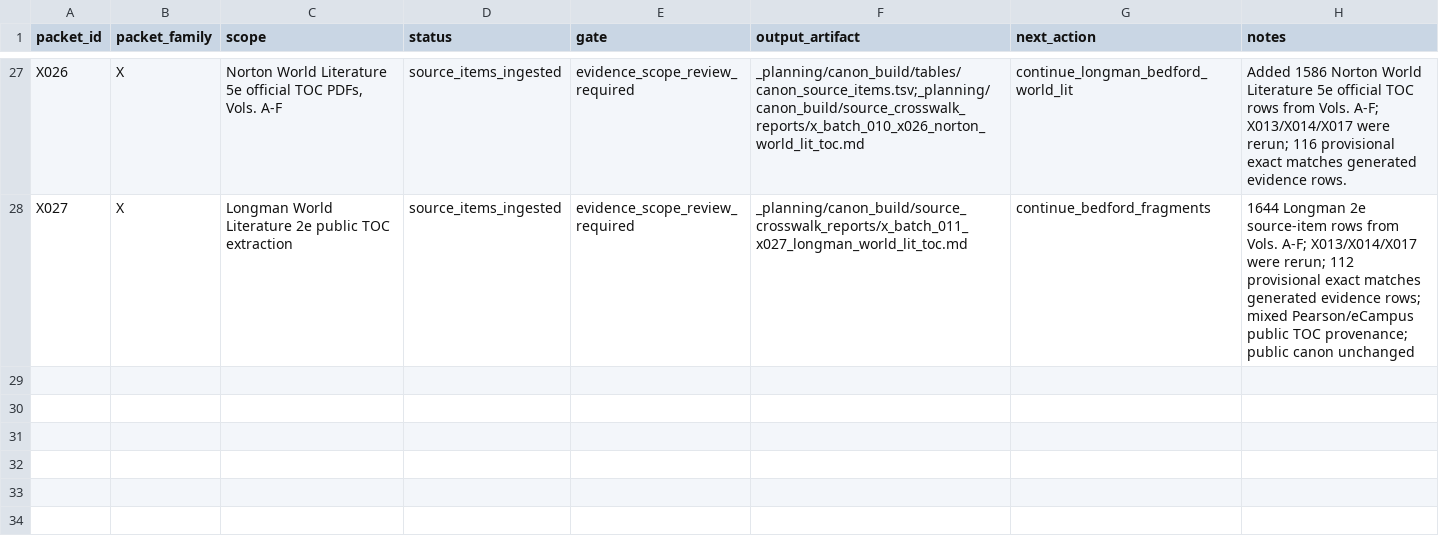
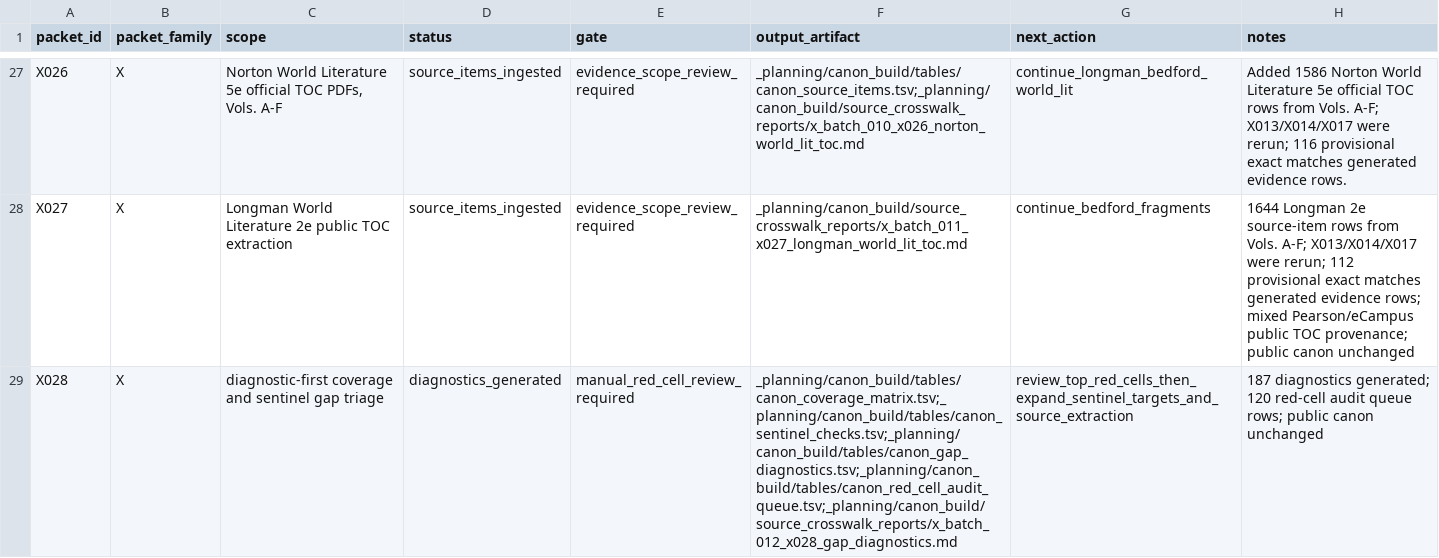
Before and after one commit to benjaminkramer50/benjaminkramer50.github.io, a TSV file: _planning/canon_build/tables/canon_packet_status.tsv, drawn as a sheet; only a part is shown, gaps mark what is left out.

Commit message:
Add X028 diagnostic-first gap triage

```diff
--- a/_planning/canon_build/tables/canon_packet_status.tsv
+++ b/_planning/canon_build/tables/canon_packet_status.tsv
@@ -28 +28,2 @@ X026	X	Norton World Literature 5e official TOC PDFs, Vols. A-F	source_items_inge
 X027	X	Longman World Literature 2e public TOC extraction	source_items_ingested	evidence_scope_review_required	_planning/canon_build/source_crosswalk_reports/x_batch_011_x027_longman_world_lit_toc.md	continue_bedford_fragments	1644 Longman 2e source-item rows from Vols. A-F; X013/X014/X017 were rerun; 112 provisional exact matches generated evidence rows; mixed Pearson/eCampus public TOC provenance; public canon unchanged
+X028	X	diagnostic-first coverage and sentinel gap triage	diagnostics_generated	manual_red_cell_review_required	_planning/canon_build/tables/canon_coverage_matrix.tsv;_planning/canon_build/tables/canon_sentinel_checks.tsv;_planning/canon_build/tables/canon_gap_diagnostics.tsv;_planning/canon_build/tables/canon_red_cell_audit_queue.tsv;_planning/canon_build/source_crosswalk_reports/x_batch_012_x028_gap_diagnostics.md	review_top_red_cells_then_expand_sentinel_targets_and_source_extraction	187 diagnostics generated; 120 red-cell audit queue rows; public canon unchanged
```
Also changed, not shown: 10 other files.
